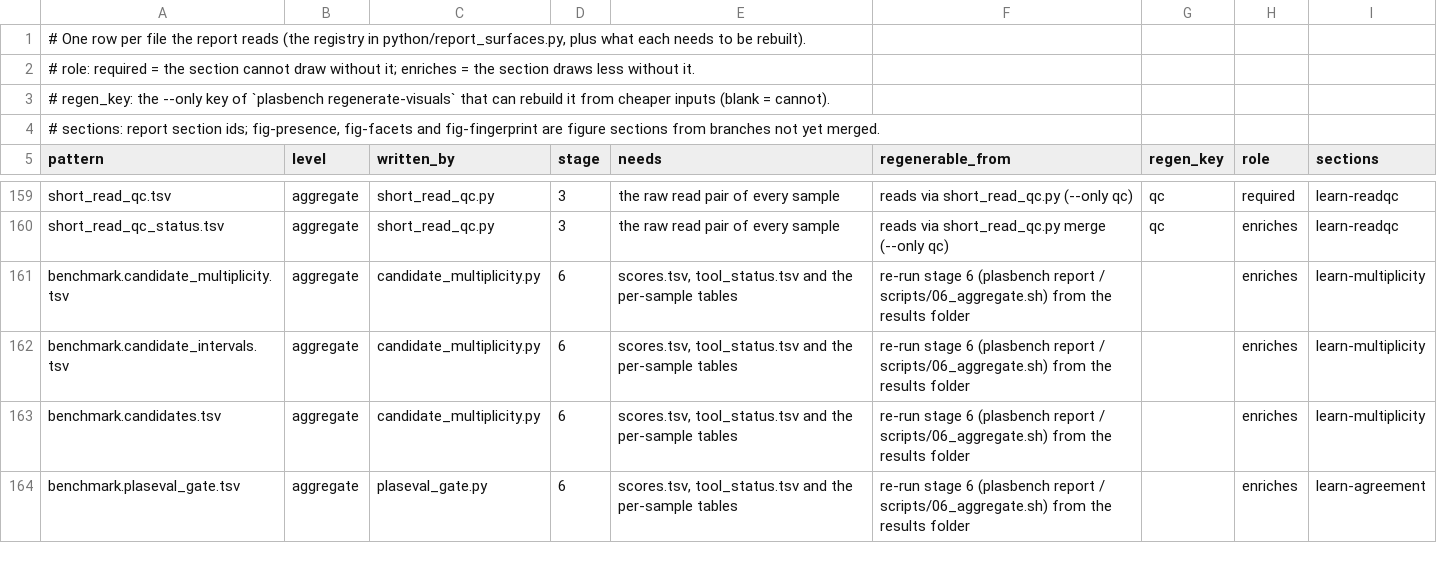
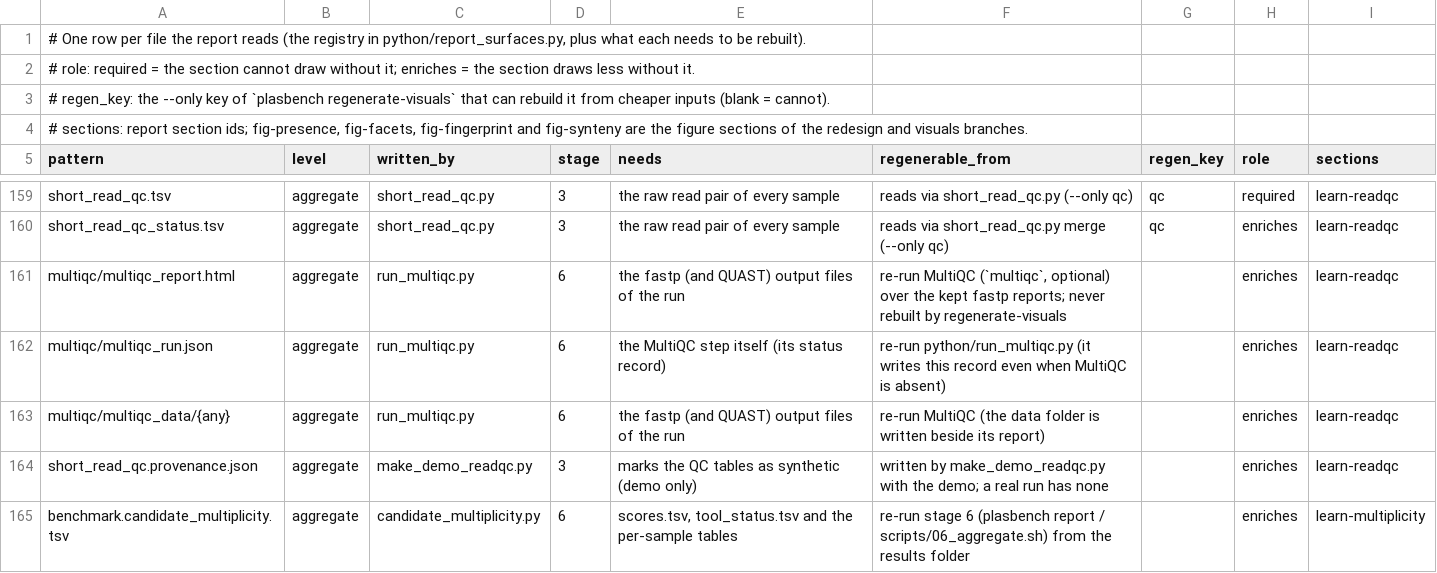
Before and after one commit to ubeffiong/plasbench, a TSV file: config/report_inputs.tsv, drawn as a sheet; only a part is shown, gaps mark what is left out; the shorter side is filled out with more unchanged rows.

Commit message:
report_inputs rows for the MultiQC and provenance outputs; write_manifest tolerates a sheet without sample_id; regenerate catalogue and report-inputs page

```diff
--- a/config/report_inputs.tsv
+++ b/config/report_inputs.tsv
@@ -3,3 +3,3 @@
 # regen_key: the --only key of `plasbench regenerate-visuals` that can rebuild it from cheaper inputs (blank = cannot).
-# sections: report section ids; fig-presence, fig-facets and fig-fingerprint are figure sections from branches not yet merged.
+# sections: report section ids; fig-presence, fig-facets, fig-fingerprint and fig-synteny are the figure sections of the redesign and visuals branches.
 pattern	level	written_by	stage	needs	regenerable_from	regen_key	role	sections
@@ -160,2 +160,6 @@ short_read_qc.tsv	aggregate	short_read_qc.py	3	the raw read pair of every sample
 short_read_qc_status.tsv	aggregate	short_read_qc.py	3	the raw read pair of every sample	reads via short_read_qc.py merge (--only qc)	qc	enriches	learn-readqc
+multiqc/multiqc_report.html	aggregate	run_multiqc.py	6	the fastp (and QUAST) output files of the run	re-run MultiQC (`multiqc`, optional) over the kept fastp reports; never rebuilt by regenerate-visuals		enriches	learn-readqc
+multiqc/multiqc_run.json	aggregate	run_multiqc.py	6	the MultiQC step itself (its status record)	re-run python/run_multiqc.py (it writes this record even when MultiQC is absent)		enriches	learn-readqc
+multiqc/multiqc_data/{any}	aggregate	run_multiqc.py	6	the fastp (and QUAST) output files of the run	re-run MultiQC (the data folder is written beside its report)		enriches	learn-readqc
+short_read_qc.provenance.json	aggregate	make_demo_readqc.py	3	marks the QC tables as synthetic (demo only)	written by make_demo_readqc.py with the demo; a real run has none		enriches	learn-readqc
 benchmark.candidate_multiplicity.tsv	aggregate	candidate_multiplicity.py	6	scores.tsv, tool_status.tsv and the per-sample tables	re-run stage 6 (plasbench report / scripts/06_aggregate.sh) from the results folder		enriches	learn-multiplicity
```
Also changed, not shown: 6 other files.
